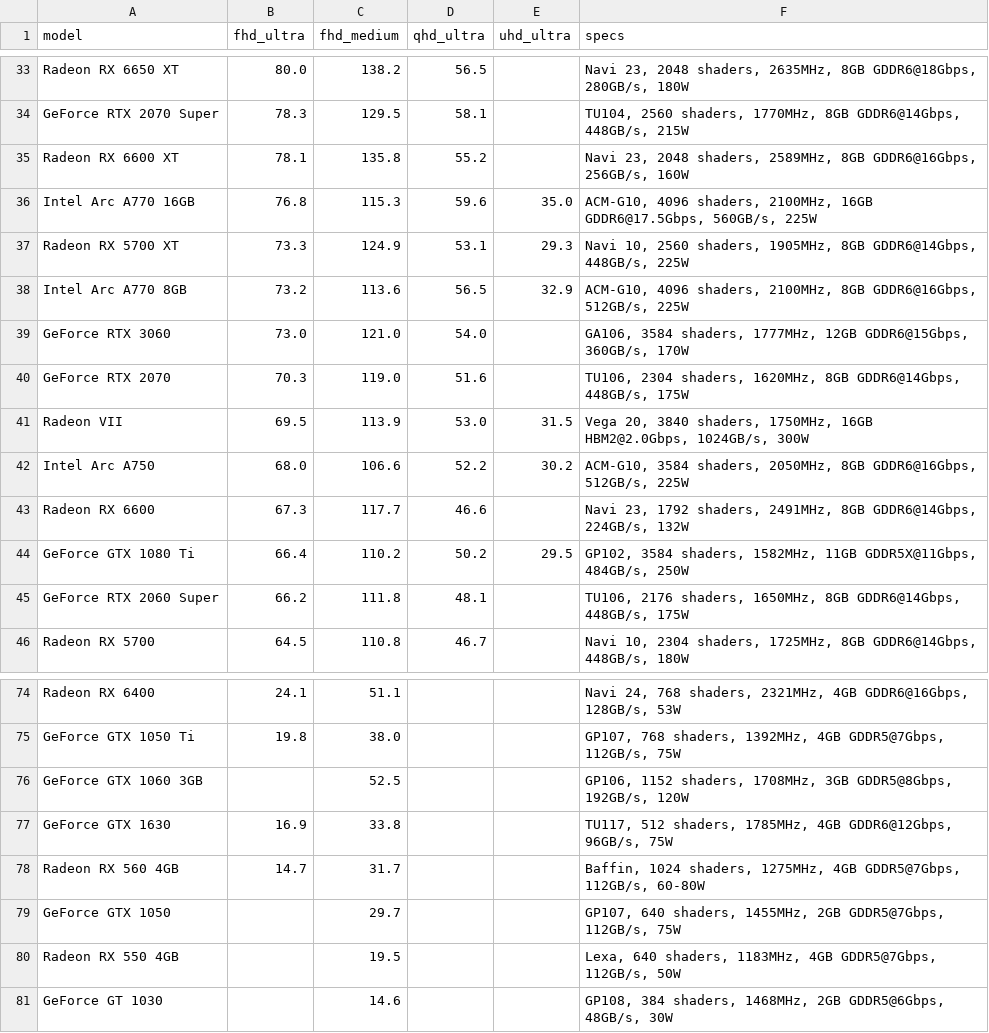
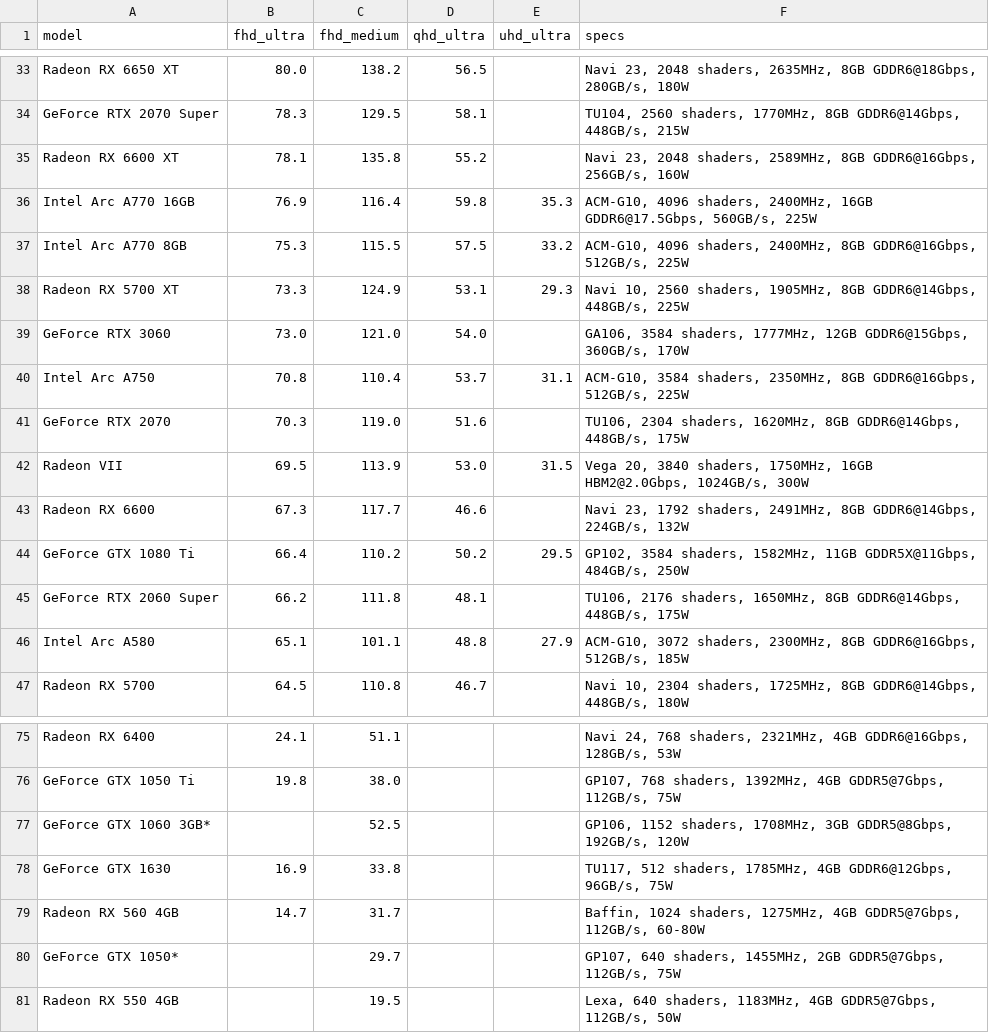
Before and after one commit to VFLins/gpu_prices, a CSV file: data/tomshardware_raster_avg_fps.csv, drawn as a sheet; only a part is shown, gaps mark what is left out.

```diff
--- a/data/tomshardware_raster_avg_fps.csv
+++ b/data/tomshardware_raster_avg_fps.csv
@@ -35,9 +35,9 @@ GeForce RTX 2070 Super,78.3,129.5,58.1,,"TU104, 2560 shaders, 1770MHz, 8GB GDDR6
 Radeon RX 6600 XT,78.1,135.8,55.2,,"Navi 23, 2048 shaders, 2589MHz, 8GB GDDR6@16Gbps, 256GB/s, 160W"
-Intel Arc A770 16GB,76.8,115.3,59.6,35.0,"ACM-G10, 4096 shaders, 2100MHz, 16GB GDDR6@17.5Gbps, 560GB/s, 225W"
+Intel Arc A770 16GB,76.9,116.4,59.8,35.3,"ACM-G10, 4096 shaders, 2400MHz, 16GB GDDR6@17.5Gbps, 560GB/s, 225W"
+Intel Arc A770 8GB,75.3,115.5,57.5,33.2,"ACM-G10, 4096 shaders, 2400MHz, 8GB GDDR6@16Gbps, 512GB/s, 225W"
 Radeon RX 5700 XT,73.3,124.9,53.1,29.3,"Navi 10, 2560 shaders, 1905MHz, 8GB GDDR6@14Gbps, 448GB/s, 225W"
-Intel Arc A770 8GB,73.2,113.6,56.5,32.9,"ACM-G10, 4096 shaders, 2100MHz, 8GB GDDR6@16Gbps, 512GB/s, 225W"
 GeForce RTX 3060,73.0,121.0,54.0,,"GA106, 3584 shaders, 1777MHz, 12GB GDDR6@15Gbps, 360GB/s, 170W"
+Intel Arc A750,70.8,110.4,53.7,31.1,"ACM-G10, 3584 shaders, 2350MHz, 8GB GDDR6@16Gbps, 512GB/s, 225W"
 GeForce RTX 2070,70.3,119.0,51.6,,"TU106, 2304 shaders, 1620MHz, 8GB GDDR6@14Gbps, 448GB/s, 175W"
 Radeon VII,69.5,113.9,53.0,31.5,"Vega 20, 3840 shaders, 1750MHz, 16GB HBM2@2.0Gbps, 1024GB/s, 300W"
-Intel Arc A750,68.0,106.6,52.2,30.2,"ACM-G10, 3584 shaders, 2050MHz, 8GB GDDR6@16Gbps, 512GB/s, 225W"
 Radeon RX 6600,67.3,117.7,46.6,,"Navi 23, 1792 shaders, 2491MHz, 8GB GDDR6@14Gbps, 224GB/s, 132W"
@@ -45,2 +45,3 @@ GeForce GTX 1080 Ti,66.4,110.2,50.2,29.5,"GP102, 3584 shaders, 1582MHz, 11GB GDD
 GeForce RTX 2060 Super,66.2,111.8,48.1,,"TU106, 2176 shaders, 1650MHz, 8GB GDDR6@14Gbps, 448GB/s, 175W"
+Intel Arc A580,65.1,101.1,48.8,27.9,"ACM-G10, 3072 shaders, 2300MHz, 8GB GDDR6@16Gbps, 512GB/s, 185W"
 Radeon RX 5700,64.5,110.8,46.7,,"Navi 10, 2304 shaders, 1725MHz, 8GB GDDR6@14Gbps, 448GB/s, 180W"
@@ -75,7 +76,6 @@ Radeon RX 6400,24.1,51.1,,,"Navi 24, 768 shaders, 2321MHz, 4GB GDDR6@16Gbps, 128
 GeForce GTX 1050 Ti,19.8,38.0,,,"GP107, 768 shaders, 1392MHz, 4GB GDDR5@7Gbps, 112GB/s, 75W"
-GeForce GTX 1060 3GB,,52.5,,,"GP106, 1152 shaders, 1708MHz, 3GB GDDR5@8Gbps, 192GB/s, 120W"
+GeForce GTX 1060 3GB*,,52.5,,,"GP106, 1152 shaders, 1708MHz, 3GB GDDR5@8Gbps, 192GB/s, 120W"
 GeForce GTX 1630,16.9,33.8,,,"TU117, 512 shaders, 1785MHz, 4GB GDDR6@12Gbps, 96GB/s, 75W"
 Radeon RX 560 4GB,14.7,31.7,,,"Baffin, 1024 shaders, 1275MHz, 4GB GDDR5@7Gbps, 112GB/s, 60-80W"
-GeForce GTX 1050,,29.7,,,"GP107, 640 shaders, 1455MHz, 2GB GDDR5@7Gbps, 112GB/s, 75W"
+GeForce GTX 1050*,,29.7,,,"GP107, 640 shaders, 1455MHz, 2GB GDDR5@7Gbps, 112GB/s, 75W"
 Radeon RX 550 4GB,,19.5,,,"Lexa, 640 shaders, 1183MHz, 4GB GDDR5@7Gbps, 112GB/s, 50W"
-GeForce GT 1030,,14.6,,,"GP108, 384 shaders, 1468MHz, 2GB GDDR5@6Gbps, 48GB/s, 30W"
```
Also changed, not shown: data/tomshardware_rt_avg_fps.csv, 1 other file.
